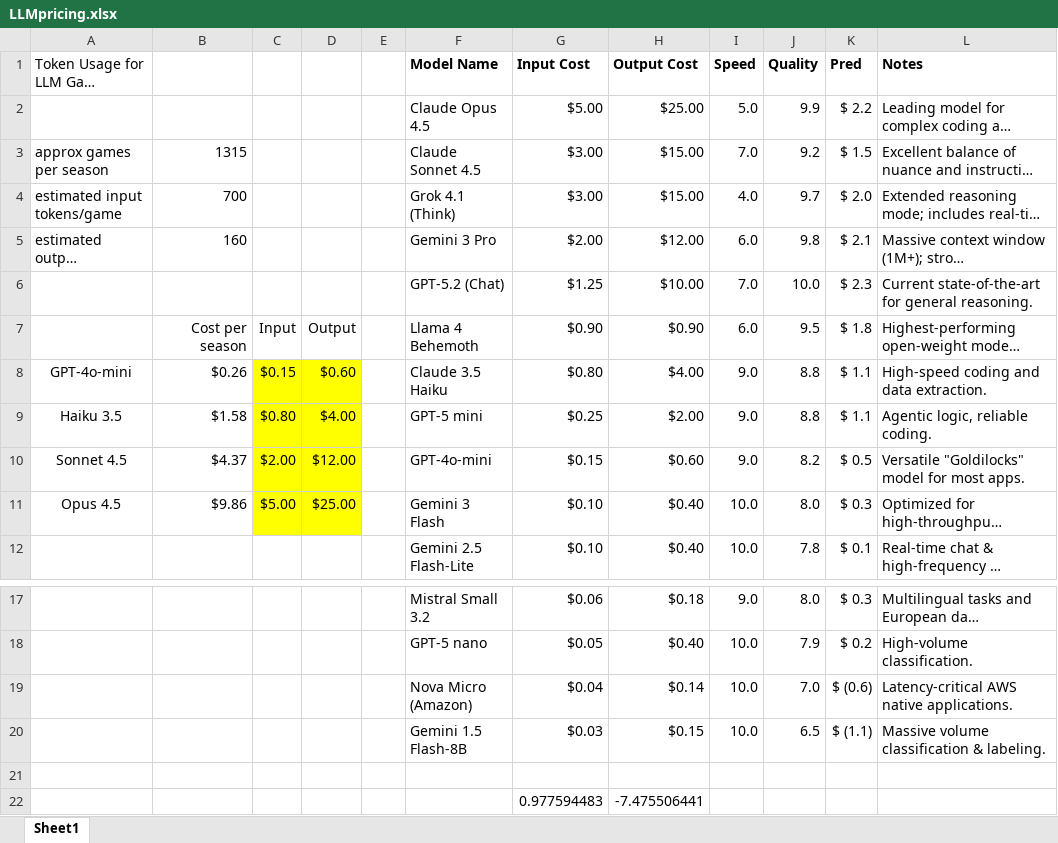
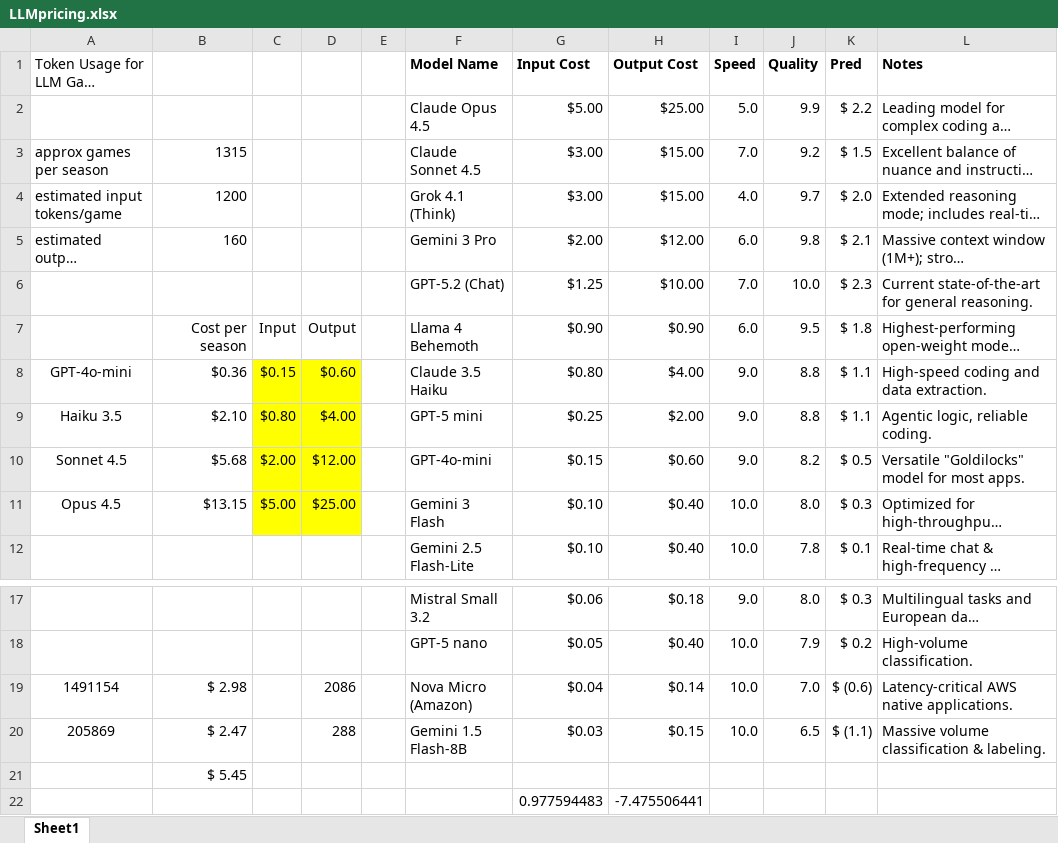
Before and after one commit to millxing/NBA_Data, an Excel workbook: LLMpricing.xlsx, sheet Sheet1, drawn as a sheet; only a part is shown, gaps mark what is left out; long unchanged cells end in …; values as stored, in another font and other column widths than the file's, no borders; the diff names each change by its address in the sheet, - before the commit and + after, or states it on an @@ line.

Commit message:
data updated 20260202

```diff
--- a/LLMpricing.xlsx (sheet Sheet1)
+++ b/LLMpricing.xlsx (sheet Sheet1)
-B4: 700
+B4: 1200
-B8: $0.26
+B8: $0.36
-B9: $1.58
+B9: $2.10
-B10: $4.37
+B10: $5.68
-B11: $9.86
+B11: $13.15
-A19: (empty)
+A19: 1491154
-B19: (empty)
+B19: $ 2.98
-D19: (empty)
+D19: 2086
-A20: (empty)
+A20: 205869
-B20: (empty)
+B20: $ 2.47
-D20: (empty)
+D20: 288
-B21: (empty)
+B21: $ 5.45
```
Also changed, not shown: 5 other files.
